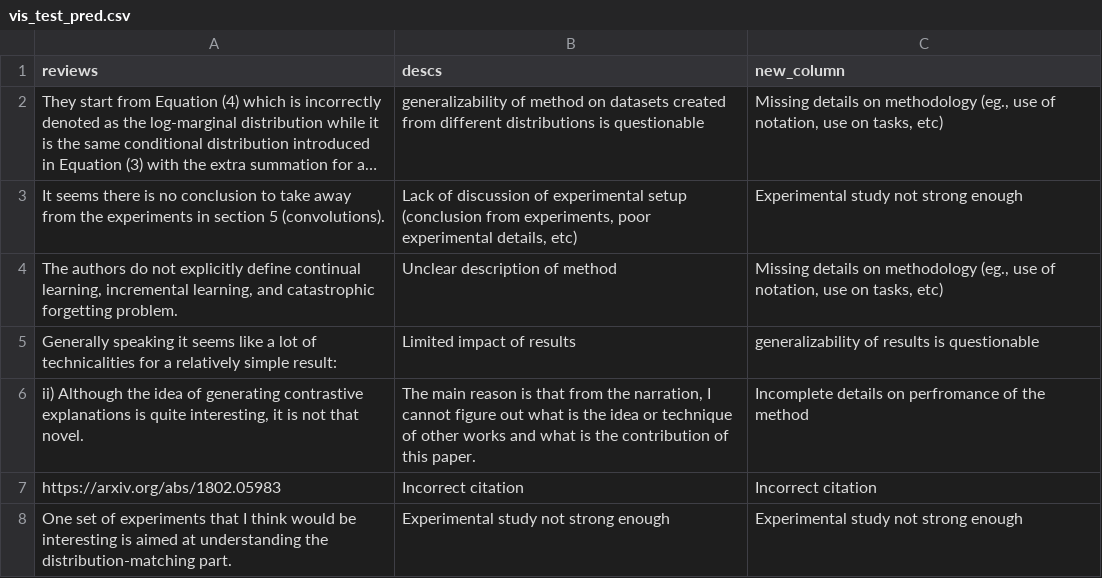
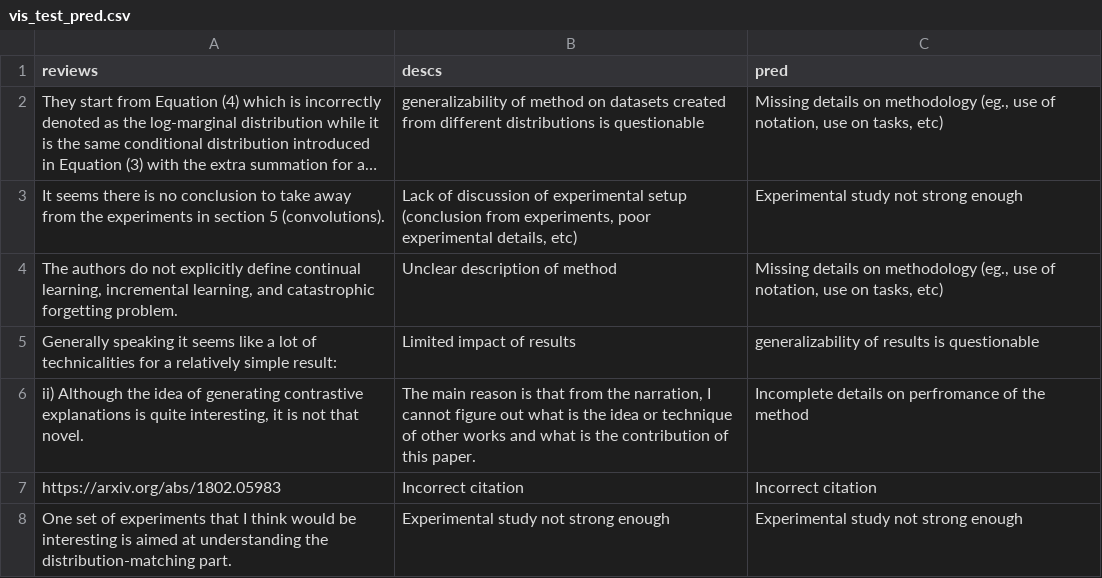
Before and after one commit to sukannyapurkayastha/DASP_report_template, a CSV file: backend/nlp/e2e_review_to_desc/vis_test_pred.csv, drawn as a sheet; only a part is shown; long unchanged cells end in …; the diff names each change by its address in the sheet, - before the commit and + after, or states it on an @@ line.

Commit message:
add result vis for review_to_descs

```diff
--- a/backend/nlp/e2e_review_to_desc/vis_test_pred.csv
+++ b/backend/nlp/e2e_review_to_desc/vis_test_pred.csv
-C1: new_column
+C1: pred
```
Also changed, not shown: 2 other files.
